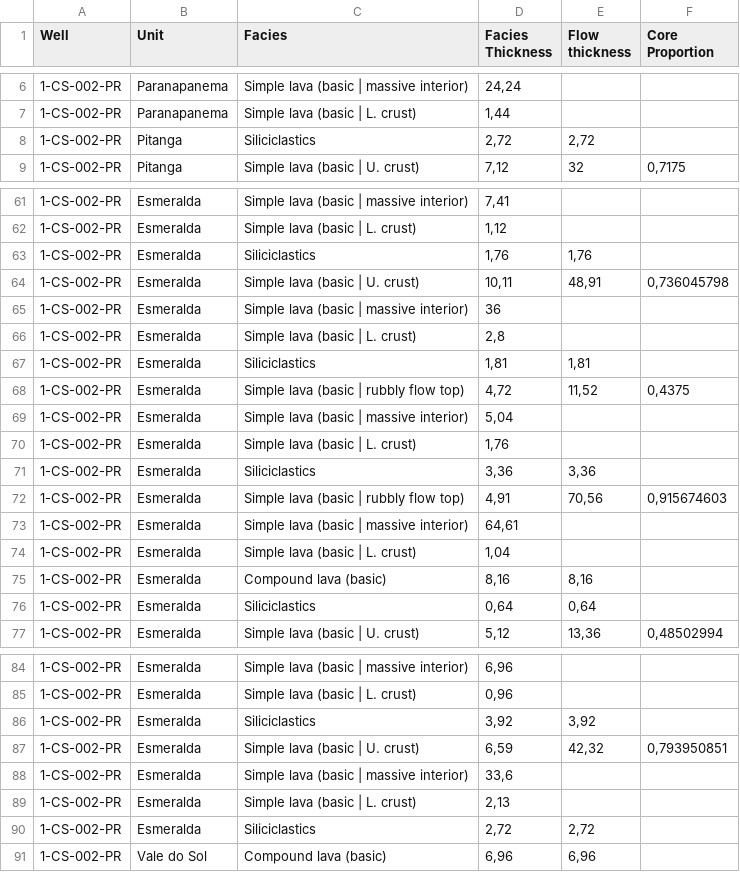
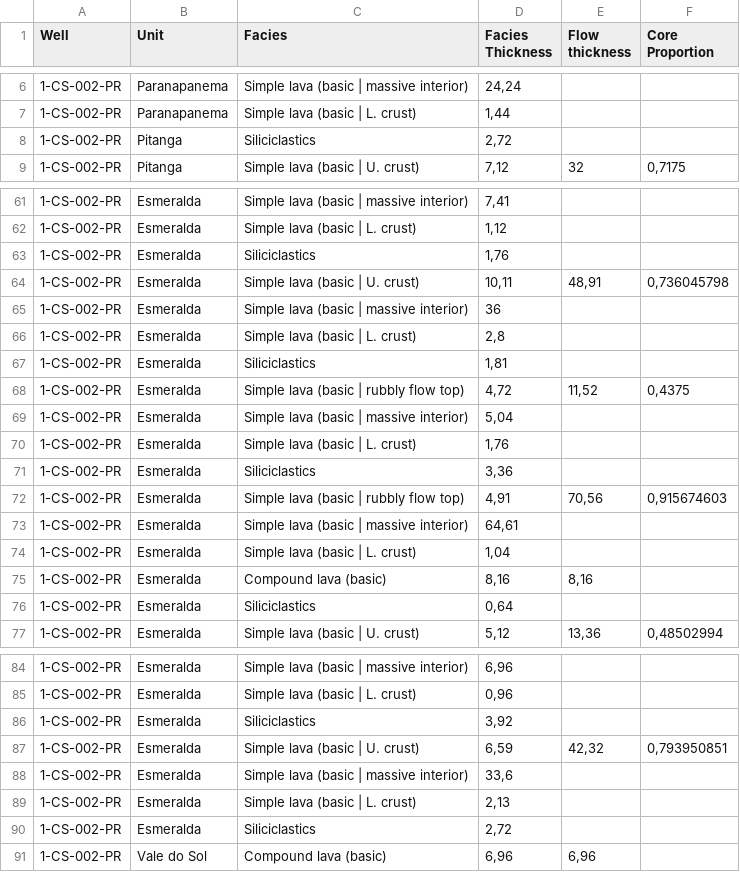
Before and after one commit to vinigpcruz/Paran-LIP-Wells-Analysis, a CSV file: Data/CSV/1-CS-002-PR.csv, drawn as a sheet; only a part is shown, gaps mark what is left out; the diff covers the shown part only.

```diff
--- a/Data/CSV/1-CS-002-PR.csv
+++ b/Data/CSV/1-CS-002-PR.csv
@@ -7,3 +7,3 @@
 1-CS-002-PR;Paranapanema;Simple lava (basic | L. crust);1,44;;
-1-CS-002-PR;Pitanga;Siliciclastics;2,72;2,72;
+1-CS-002-PR;Pitanga;Siliciclastics;2,72;;
 1-CS-002-PR;Pitanga;Simple lava (basic | U. crust);7,12;32;0,7175
@@ -62,3 +62,3 @@
 1-CS-002-PR;Esmeralda;Simple lava (basic | L. crust);1,12;;
-1-CS-002-PR;Esmeralda;Siliciclastics;1,76;1,76;
+1-CS-002-PR;Esmeralda;Siliciclastics;1,76;;
 1-CS-002-PR;Esmeralda;Simple lava (basic | U. crust);10,11;48,91;0,736045798
@@ -66,3 +66,3 @@
 1-CS-002-PR;Esmeralda;Simple lava (basic | L. crust);2,8;;
-1-CS-002-PR;Esmeralda;Siliciclastics;1,81;1,81;
+1-CS-002-PR;Esmeralda;Siliciclastics;1,81;;
 1-CS-002-PR;Esmeralda;Simple lava (basic | rubbly flow top);4,72;11,52;0,4375
@@ -70,3 +70,3 @@
 1-CS-002-PR;Esmeralda;Simple lava (basic | L. crust);1,76;;
-1-CS-002-PR;Esmeralda;Siliciclastics;3,36;3,36;
+1-CS-002-PR;Esmeralda;Siliciclastics;3,36;;
 1-CS-002-PR;Esmeralda;Simple lava (basic | rubbly flow top);4,91;70,56;0,915674603
@@ -75,3 +75,3 @@
 1-CS-002-PR;Esmeralda;Compound lava (basic);8,16;8,16;
-1-CS-002-PR;Esmeralda;Siliciclastics;0,64;0,64;
+1-CS-002-PR;Esmeralda;Siliciclastics;0,64;;
 1-CS-002-PR;Esmeralda;Simple lava (basic | U. crust);5,12;13,36;0,48502994
@@ -85,3 +85,3 @@
 1-CS-002-PR;Esmeralda;Simple lava (basic | L. crust);0,96;;
-1-CS-002-PR;Esmeralda;Siliciclastics;3,92;3,92;
+1-CS-002-PR;Esmeralda;Siliciclastics;3,92;;
 1-CS-002-PR;Esmeralda;Simple lava (basic | U. crust);6,59;42,32;0,793950851
@@ -89,3 +89,3 @@
 1-CS-002-PR;Esmeralda;Simple lava (basic | L. crust);2,13;;
-1-CS-002-PR;Esmeralda;Siliciclastics;2,72;2,72;
+1-CS-002-PR;Esmeralda;Siliciclastics;2,72;;
 1-CS-002-PR;Vale do Sol;Compound lava (basic);6,96;6,96;
```
Also changed, not shown: 9 edited cells elsewhere in this file, 2 other files.
